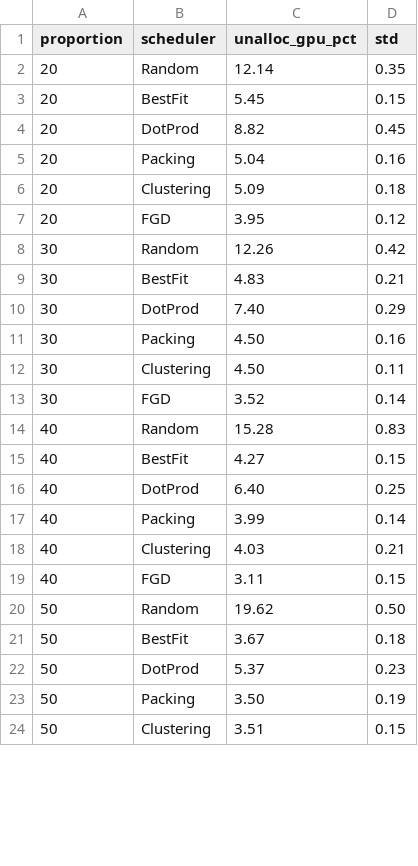
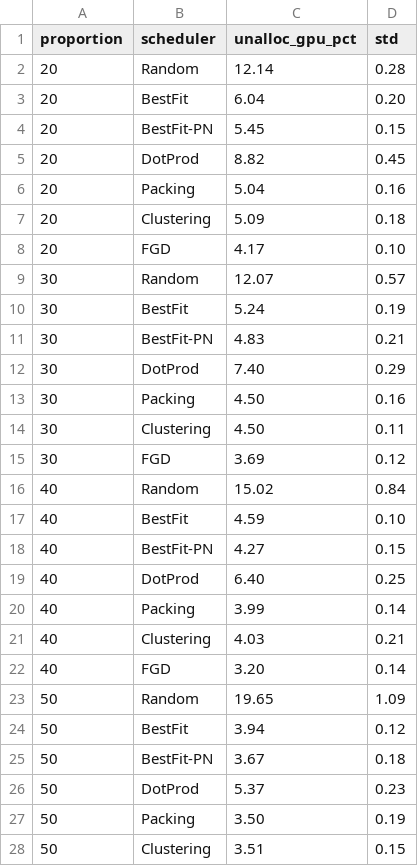
Before and after one commit to Turquoise-T/cs244c-GPU_fragment, a CSV file: fgd_replication/result/fig12-runs10-seed42/figure12_results.csv, drawn as a sheet; only a part is shown; the diff covers the shown part only.

```diff
--- a/fgd_replication/result/fig12-runs10-seed42/figure12_results.csv
+++ b/fgd_replication/result/fig12-runs10-seed42/figure12_results.csv
@@ -1,4 +1,5 @@
 proportion,scheduler,unalloc_gpu_pct,std
-20,Random,12.14,0.35
-20,BestFit,5.45,0.15
+20,Random,12.14,0.28
+20,BestFit,6.04,0.20
+20,BestFit-PN,5.45,0.15
 20,DotProd,8.82,0.45
@@ -6,5 +7,6 @@ proportion,scheduler,unalloc_gpu_pct,std
 20,Clustering,5.09,0.18
-20,FGD,3.95,0.12
-30,Random,12.26,0.42
-30,BestFit,4.83,0.21
+20,FGD,4.17,0.10
+30,Random,12.07,0.57
+30,BestFit,5.24,0.19
+30,BestFit-PN,4.83,0.21
 30,DotProd,7.40,0.29
@@ -12,5 +14,6 @@ proportion,scheduler,unalloc_gpu_pct,std
 30,Clustering,4.50,0.11
-30,FGD,3.52,0.14
-40,Random,15.28,0.83
-40,BestFit,4.27,0.15
+30,FGD,3.69,0.12
+40,Random,15.02,0.84
+40,BestFit,4.59,0.10
+40,BestFit-PN,4.27,0.15
 40,DotProd,6.40,0.25
@@ -18,5 +21,6 @@ proportion,scheduler,unalloc_gpu_pct,std
 40,Clustering,4.03,0.21
-40,FGD,3.11,0.15
-50,Random,19.62,0.50
-50,BestFit,3.67,0.18
+40,FGD,3.20,0.14
+50,Random,19.65,1.09
+50,BestFit,3.94,0.12
+50,BestFit-PN,3.67,0.18
 50,DotProd,5.37,0.23
```
Also changed, not shown: 2 edited cells elsewhere in this file, fgd_replication/result/fig11-runs10-seed42/figure11_results.csv, fgd_replication/result/fig13-runs10-seed42/figure13_results.csv, 18 other files.
